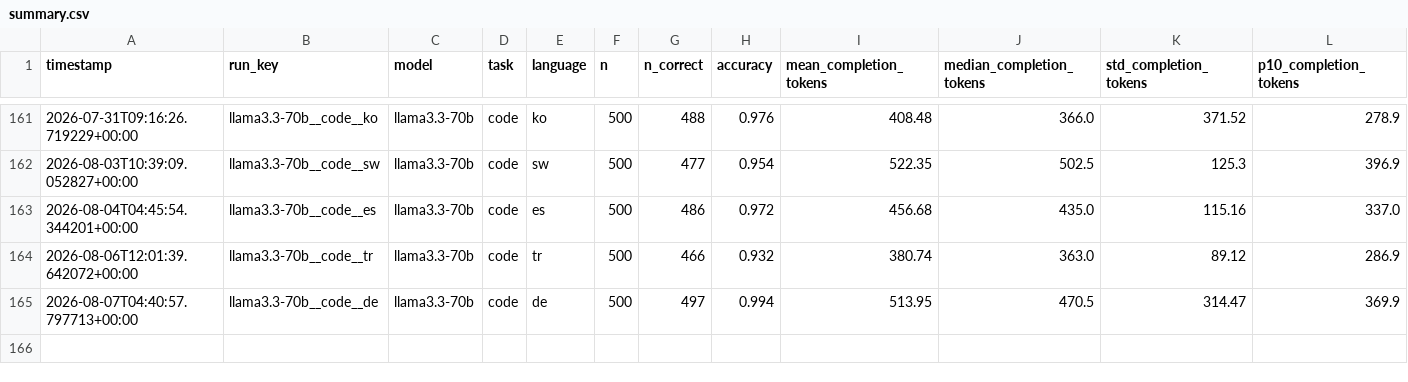
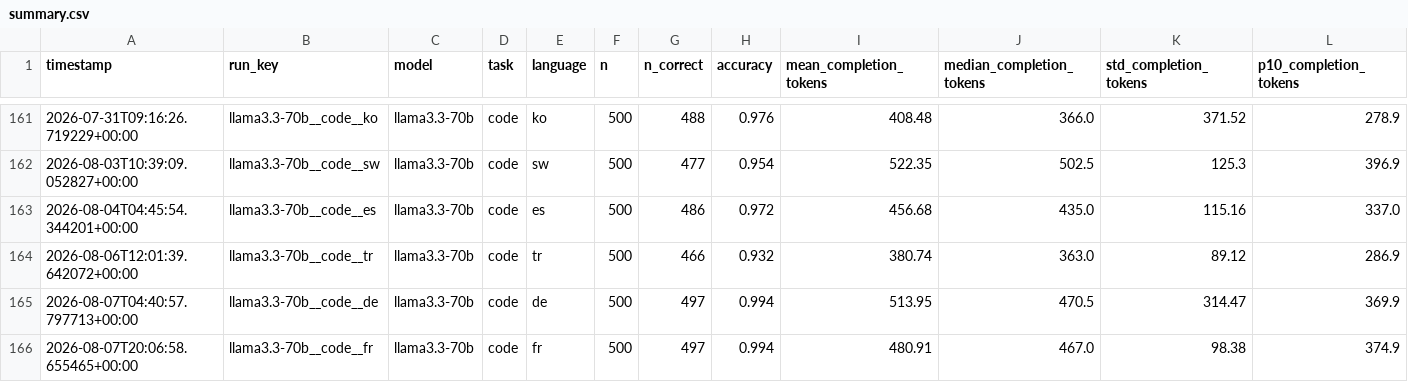
Before and after one commit to MrAyushBajpai/multilang-token-efficiency, a CSV file: results/summary.csv, drawn as a sheet; only a part is shown, gaps mark what is left out; rows hold the shown columns only; the diff names each change by its address in the sheet, - before the commit and + after, or states it on an @@ line.

Commit message:
Added Result for llama3.3-70b for Code Task in French

```diff
--- a/results/summary.csv
+++ b/results/summary.csv
+row 166: 2026-08-07T20:06:58.655465+00:00 | llama3.3-70b__code__fr | llama3.3-70b | code | fr | 500 | 497 | 0.994 | 480.91 | 467.0 | 98.38 | 374.9
```
Also changed, not shown: 2 other files.
